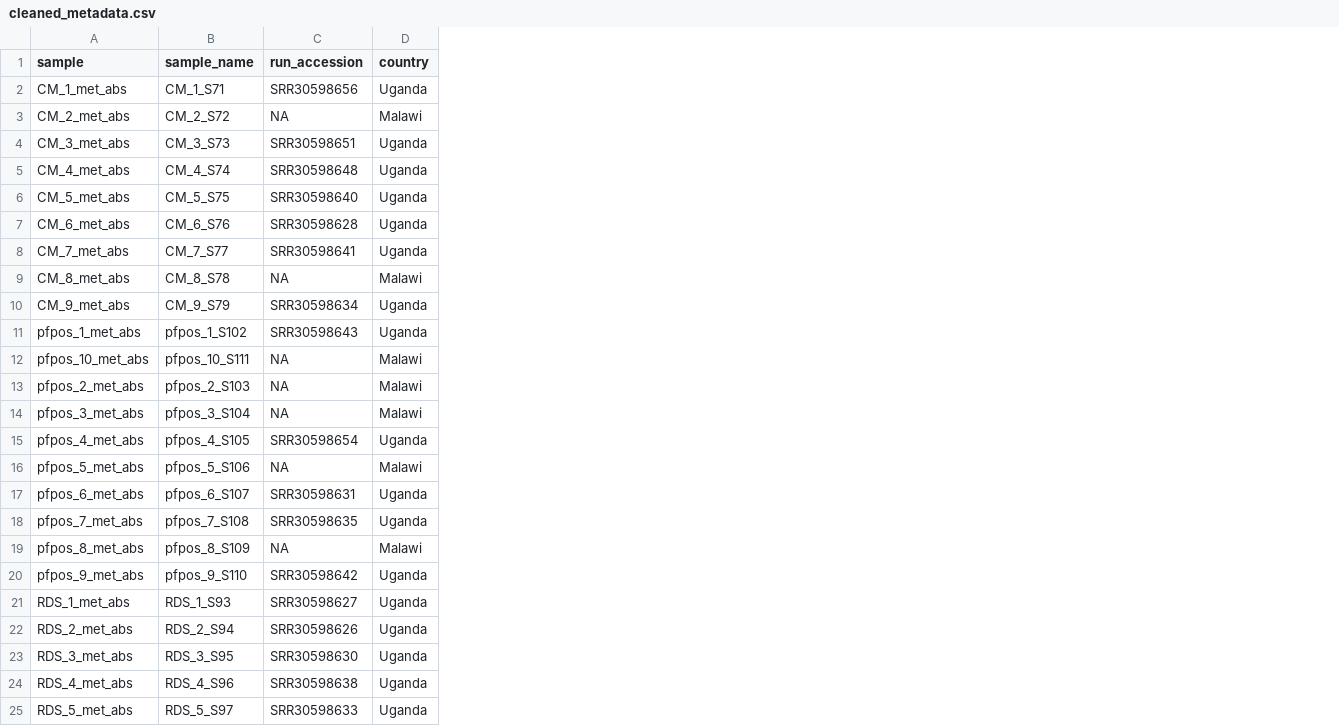
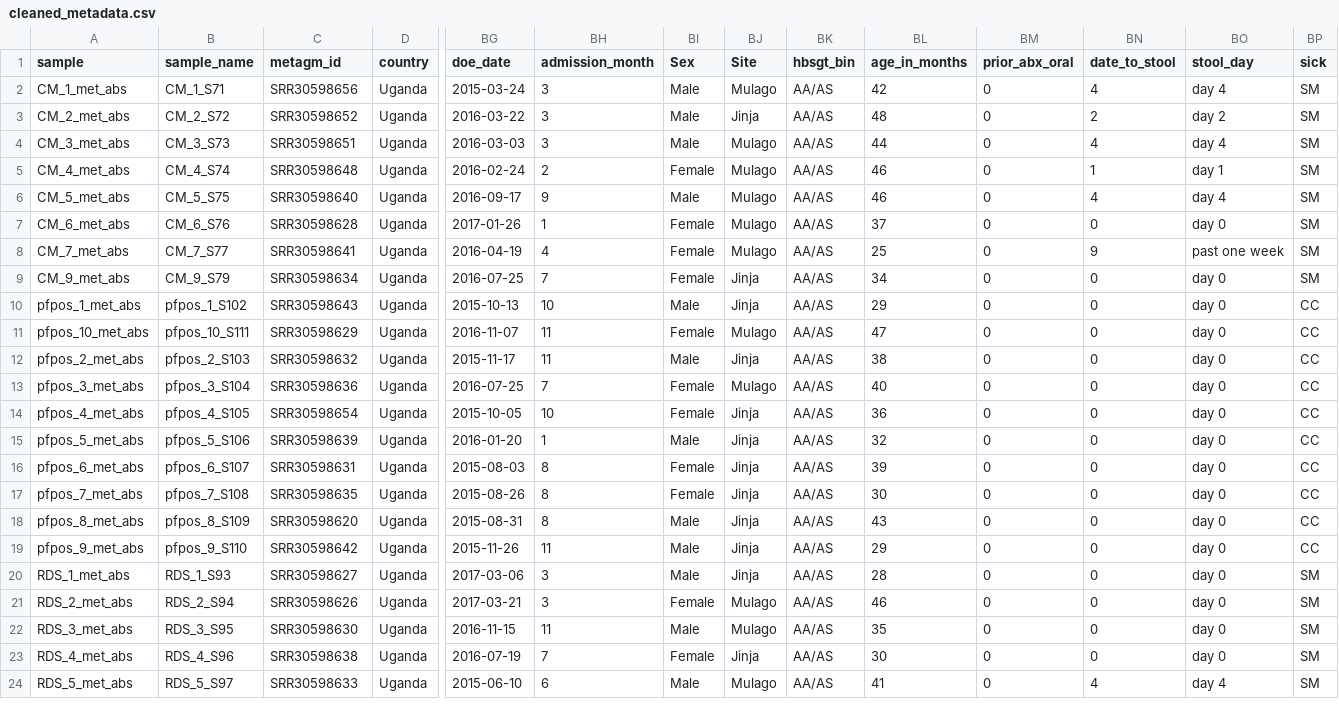
Before and after one commit to WCSCourses/Human_Gut_Microbiome_Metagenomics_2026, a CSV file: course_data_2026/Discussion/cleaned_metadata.csv, drawn as a sheet; only a part is shown, gaps mark what is left out; removed rows and columns are numbered as before the commit, all else as after; rows hold the shown columns only; the diff covers the shown part only; the diff names each change by its address in the sheet, - before the commit and + after, or states it on an @@ line.

Commit message:
cleaned metadata

```diff
--- a/course_data_2026/Discussion/cleaned_metadata.csv
+++ b/course_data_2026/Discussion/cleaned_metadata.csv
+column BG (doe_date), rows 2-24: 2015-03-24 | 2016-03-22 | 2016-03-03 | 2016-02-24 | 2016-09-17 | 2017-01-26 | 2016-04-19 | 2016-07-25 | 2015-10-13 | 2016-11-07 | 2015-11-17 | 2016-07-25 | 2015-10-05 | 2016-01-20 | 2015-08-03 | 2015-08-26 | 2015-08-31 | 2015-11-26 | 2017-03-06 | 2017-03-21 | 2016-11-15 | 2016-07-19 | 2015-06-10
+column BH (admission_month), rows 2-24: 3 | 3 | 3 | 2 | 9 | 1 | 4 | 7 | 10 | 11 | 11 | 7 | 10 | 1 | 8 | 8 | 8 | 11 | 3 | 3 | 11 | 7 | 6
+column BI (Sex), rows 2-24: Male | Male | Male | Female | Male | Female | Female | Female | Male | Female | Male | Female | Female | Male | Female | Female | Male | Male | Male | Female | Male | Female | Male
+column BJ (Site), rows 2-24: Mulago | Jinja | Mulago | Mulago | Mulago | Mulago | Mulago | Jinja | Jinja | Mulago | Jinja | Mulago | Jinja | Jinja | Jinja | Jinja | Jinja | Jinja | Jinja | Mulago | Mulago | Jinja | Mulago
+column BK (hbsgt_bin), rows 2-24: all AA/AS
+column BL (age_in_months), rows 2-24: 42 | 48 | 44 | 46 | 46 | 37 | 25 | 34 | 29 | 47 | 38 | 40 | 36 | 32 | 39 | 30 | 43 | 29 | 28 | 46 | 35 | 30 | 41
+column BM (prior_abx_oral), rows 2-24: all 0
+column BN (date_to_stool), rows 2-24: 4 | 2 | 4 | 1 | 4 | 0 | 9 | 0 | 0 | 0 | 0 | 0 | 0 | 0 | 0 | 0 | 0 | 0 | 0 | 0 | 0 | 0 | 4
+column BO (stool_day), rows 2-24: day 4 | day 2 | day 4 | day 1 | day 4 | day 0 | past one week | day 0 | day 0 | day 0 | day 0 | day 0 | day 0 | day 0 | day 0 | day 0 | day 0 | day 0 | day 0 | day 0 | day 0 | day 0 | day 4
+column BP (sick), rows 2-24: SM | SM | SM | SM | SM | SM | SM | SM | CC | CC | CC | CC | CC | CC | CC | CC | CC | CC | SM | SM | SM | SM | SM
-C1: run_accession
+C1: metagm_id
-C3 (metagm_id): NA
+C3 (metagm_id): SRR30598652
-D3 (country): Malawi
+D3 (country): Uganda
-row 9: CM_8_met_abs | CM_8_S78 | NA | Malawi
-C11 (metagm_id): NA
+C11 (metagm_id): SRR30598629
-D11:D13 (country): Malawi
+D11:D13 (country): Uganda
-C12 (metagm_id): NA
+C12 (metagm_id): SRR30598632
-C13 (metagm_id): NA
+C13 (metagm_id): SRR30598636
-C15 (metagm_id): NA
+C15 (metagm_id): SRR30598639
-D15 (country): Malawi
+D15 (country): Uganda
-C18 (metagm_id): NA
+C18 (metagm_id): SRR30598620
-D18 (country): Malawi
+D18 (country): Uganda
```
Also changed, not shown: 1 removed row and 18 edited cells elsewhere in this file, 1 other file.
